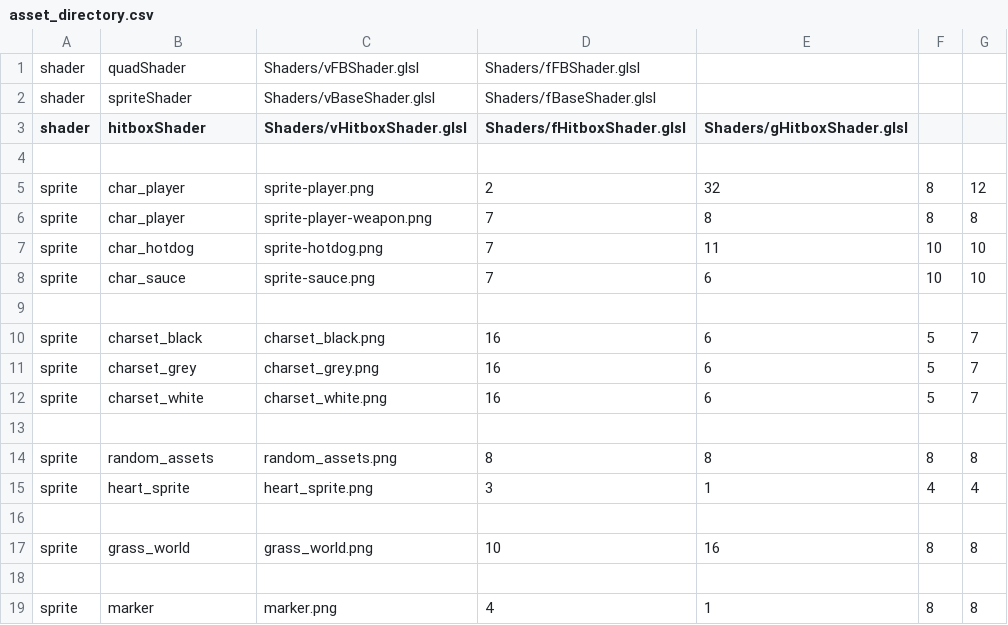
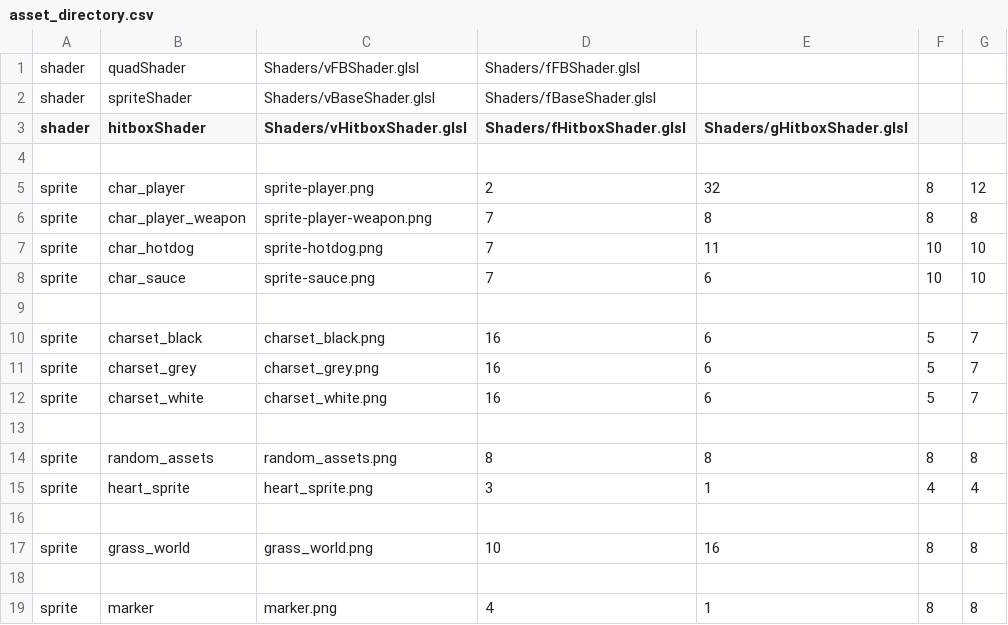
Before and after one commit to EntropyIs/ProjectMicroRes2020, a CSV file: ProjectMicroRes2020/Assets/asset_directory.csv, drawn as a sheet.

Commit message:
Align weapon to character

```diff
--- a/ProjectMicroRes2020/Assets/asset_directory.csv
+++ b/ProjectMicroRes2020/Assets/asset_directory.csv
@@ -5,3 +5,3 @@ shader, hitboxShader, Shaders/vHitboxShader.glsl, Shaders/fHitboxShader.glsl, Sh
 sprite, char_player, sprite-player.png, 2, 32, 8, 12
-sprite, char_player, sprite-player-weapon.png, 7, 8, 8, 8
+sprite, char_player_weapon, sprite-player-weapon.png, 7, 8, 8, 8
 sprite, char_hotdog, sprite-hotdog.png, 7, 11, 10, 10
```
Also changed, not shown: 9 other files.
